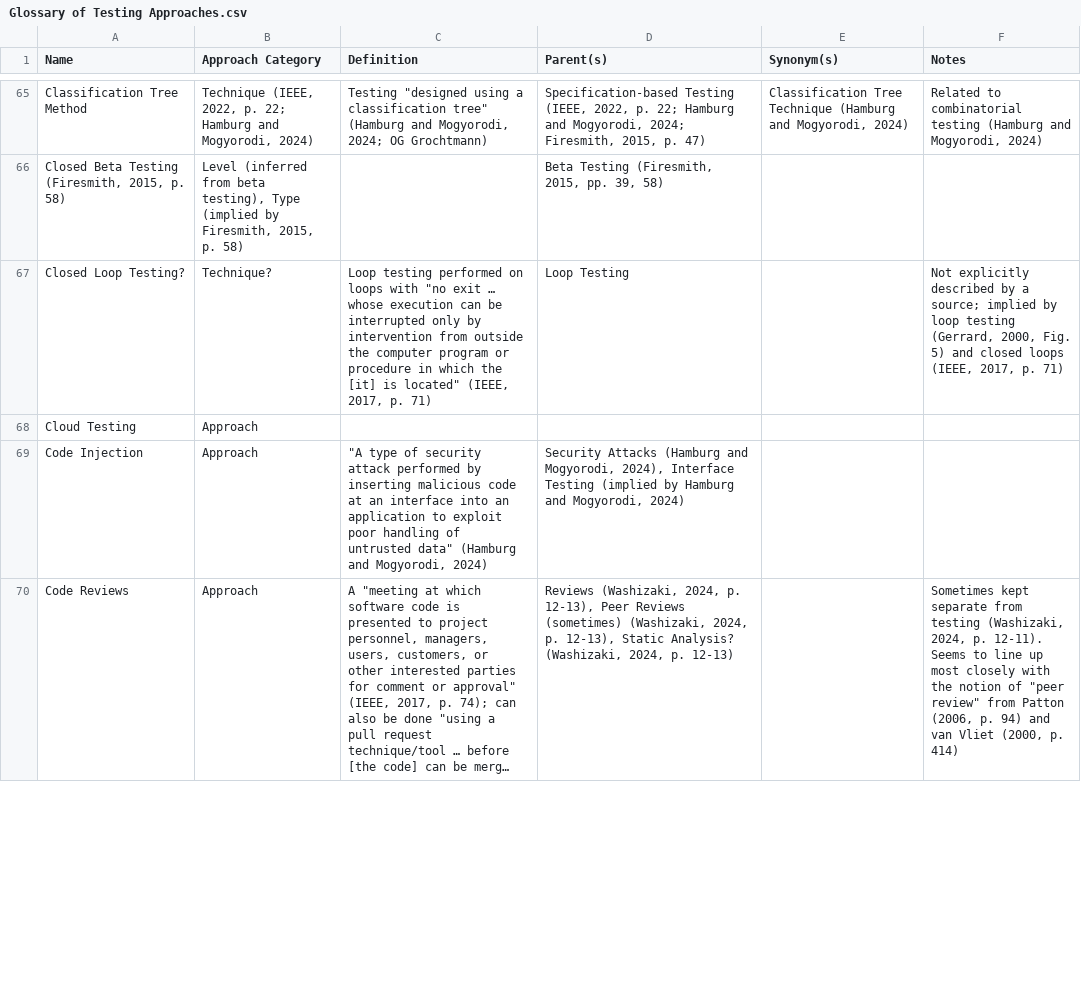
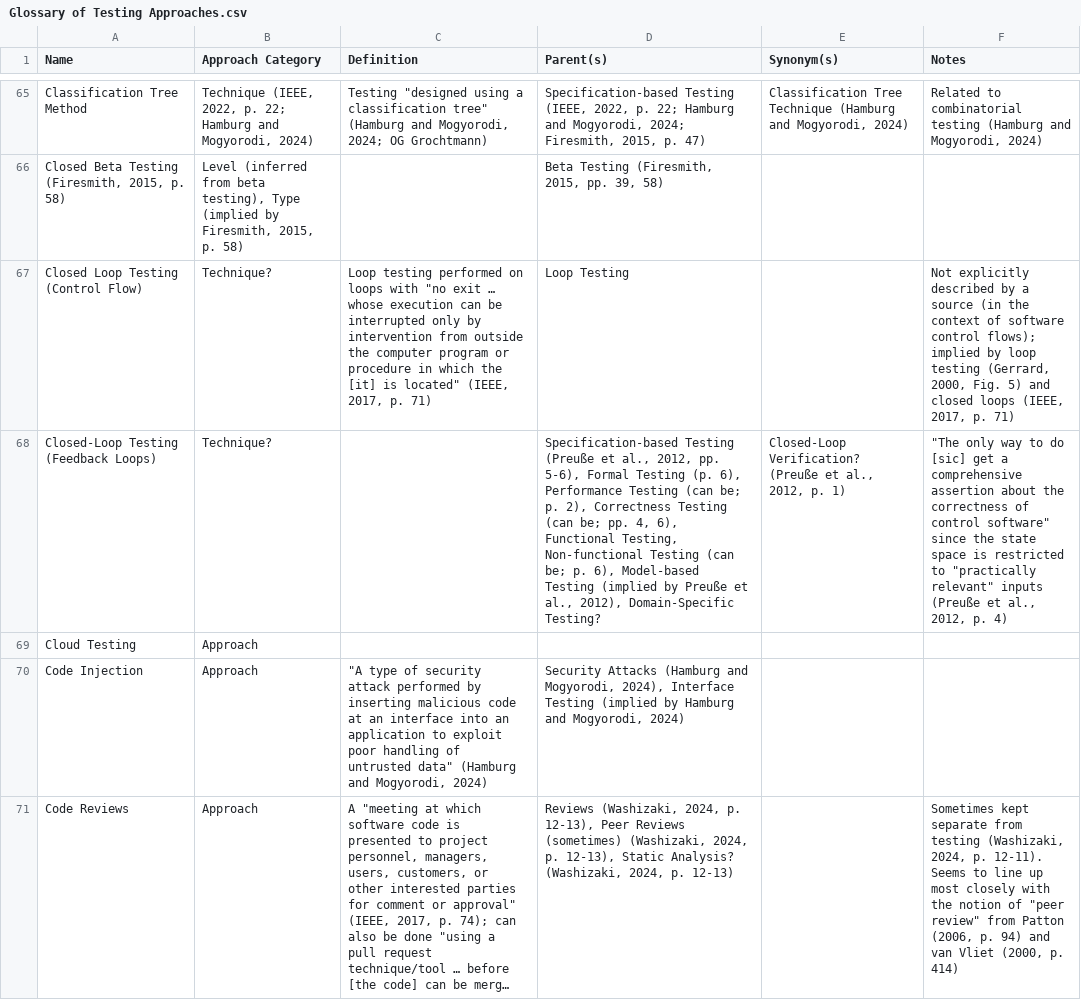
Before and after one commit to samm82/TestingTesting, a CSV file: Glossary of Testing Approaches.csv, drawn as a sheet; only a part is shown, gaps mark what is left out; long unchanged cells end in …; the diff covers the shown part only; the diff names each change by its address in the sheet, - before the commit and + after, or states it on an @@ line.

Commit message:
Add notes on (feedback) loop testing from PreußeEtAl2012

```diff
--- a/Glossary of Testing Approaches.csv
+++ b/Glossary of Testing Approaches.csv
-A67 (Name): Closed Loop Testing?
+A67 (Name): Closed Loop Testing (Control Flow)
-F67 (Notes): …by a source; implied by…
+F67 (Notes): …by a source (in the context of software control flows); implied by…
+row 68: Closed-Loop Testing (Feedback Loops) | Technique? |  | Specification-based Testing (Preuße et al., 2012, pp. 5-6), Formal Testing (p. 6), Performance Testing (can be; p. 2), Correctness Testing (can be; pp. 4, 6), Functional Testing, Non-functional Testing (can be; p. 6), Model-based Testing (implied by Preuße et al., 2012), Domain-Specific Testing? | Closed-Loop Verification? (Preuße et al., 2012, p. 1) | "The only way to do [sic] get a comprehensive assertion about the correctness of control software" since the state space is restricted to "practically relevant" inputs (Preuße et al., 2012, p. 4)
```
Also changed, not shown: 1 added row and 9 edited cells elsewhere in this file, 3 other files.
